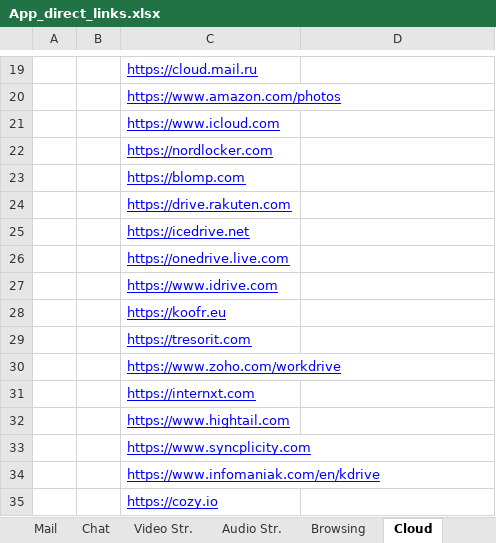
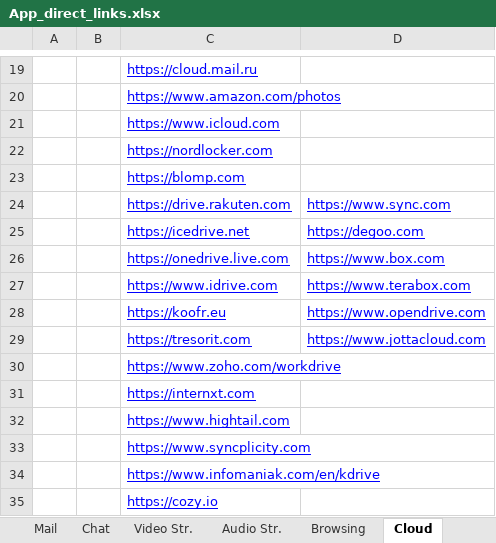
Before and after one commit to yaelrosen77/Final_Project, an Excel workbook: Crawler/App_direct_links.xlsx, sheet Cloud, drawn as a sheet; only a part is shown, gaps mark what is left out; values as stored, in another font and other column widths than the file's, no borders; the diff covers the shown part only; the diff names each change by its address in the sheet, - before the commit and + after, or states it on an @@ line.

```diff
--- a/Crawler/App_direct_links.xlsx (sheet Cloud)
+++ b/Crawler/App_direct_links.xlsx (sheet Cloud)
-D24: (empty)
+D24: https://www.sync.com
-D25: (empty)
+D25: https://degoo.com
-D26: (empty)
+D26: https://www.box.com
-D27: (empty)
+D27: https://www.terabox.com
-D28: (empty)
+D28: https://www.opendrive.com
-D29: (empty)
+D29: https://www.jottacloud.com
```
Also changed, not shown: 15 added rows, 10 removed rows and 2 edited cells elsewhere in this sheet, 1 other file.
